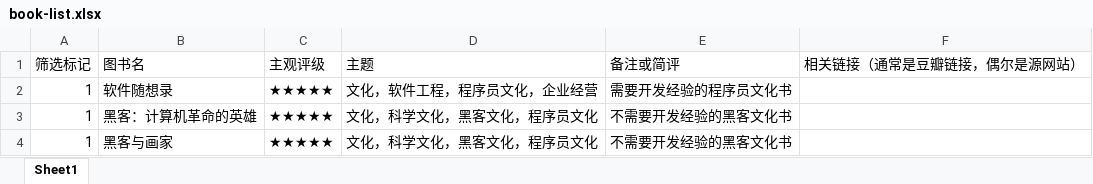
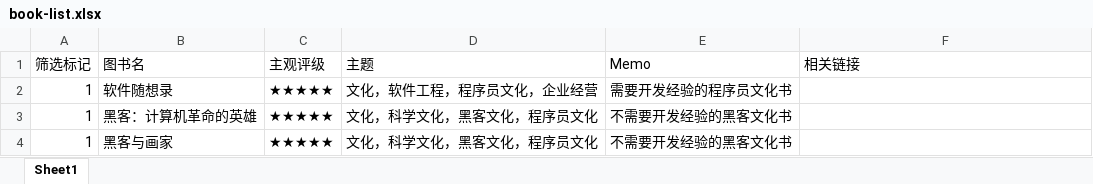
Before and after one commit to joeyiming/toy-book-recommendation, an Excel workbook: book-list.xlsx, sheet Sheet1, drawn as a sheet; only a part is shown; values as stored, in another font and other column widths than the file's, no borders; the diff names each change by its address in the sheet, - before the commit and + after, or states it on an @@ line.

```diff
--- a/book-list.xlsx (sheet Sheet1)
+++ b/book-list.xlsx (sheet Sheet1)
-E1: 备注或简评
+E1: Memo
-F1: 相关链接（通常是豆瓣链接，偶尔是源网站）
+F1: 相关链接
```
Also changed, not shown: 2 other files.
